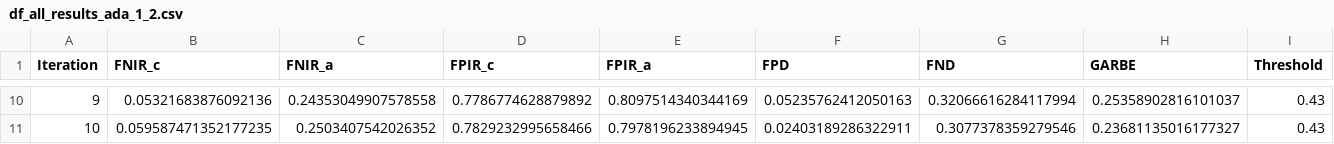
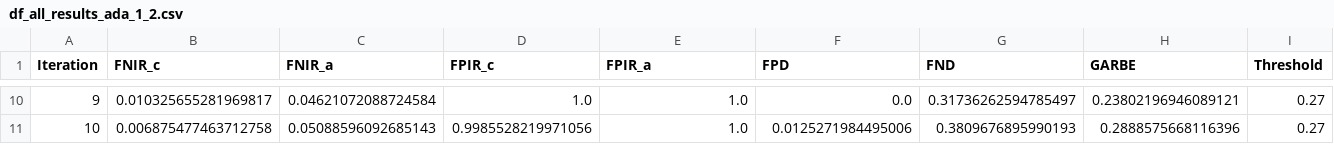
Before and after one commit to Kat-Gabi/Master_Thesis, a CSV file: notebooks/model_results/df_all_results_ada_1_2.csv, drawn as a sheet; only a part is shown, gaps mark what is left out; the diff covers the shown part only.

```diff
--- a/notebooks/model_results/df_all_results_ada_1_2.csv
+++ b/notebooks/model_results/df_all_results_ada_1_2.csv
@@ -10,2 +10,2 @@ Iteration,FNIR_c,FNIR_a,FPIR_c,FPIR_a,FPD,FND,GARBE,Threshold
-9,0.05321683876092136,0.24353049907578558,0.7786774628879892,0.8097514340344169,0.05235762412050163,0.32066616284117994,0.25358902816101037,0.43
-10,0.059587471352177235,0.2503407542026352,0.7829232995658466,0.7978196233894945,0.02403189286322911,0.3077378359279546,0.23681135016177327,0.43
+9,0.010325655281969817,0.04621072088724584,1.0,1.0,0.0,0.31736262594785497,0.23802196946089121,0.27
+10,0.006875477463712758,0.05088596092685143,0.9985528219971056,1.0,0.0125271984495006,0.3809676895990193,0.2888575668116396,0.27
```
Also changed, not shown: 64 edited cells elsewhere in this file, notebooks/model_results/results_10_experiment_1_2_adaface.csv, 21 other files.
